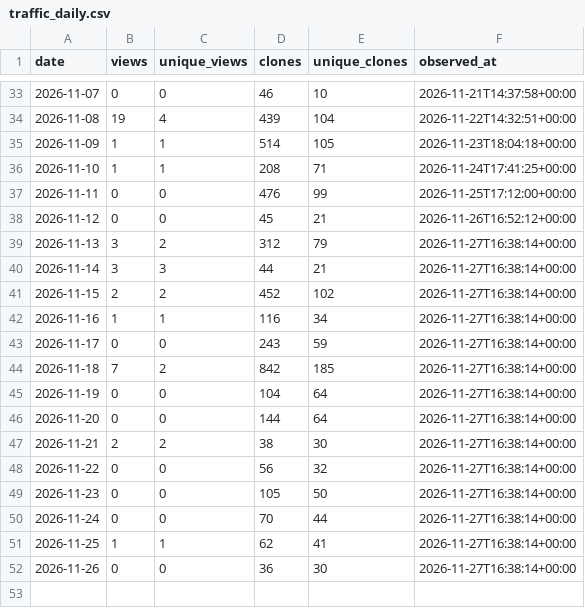
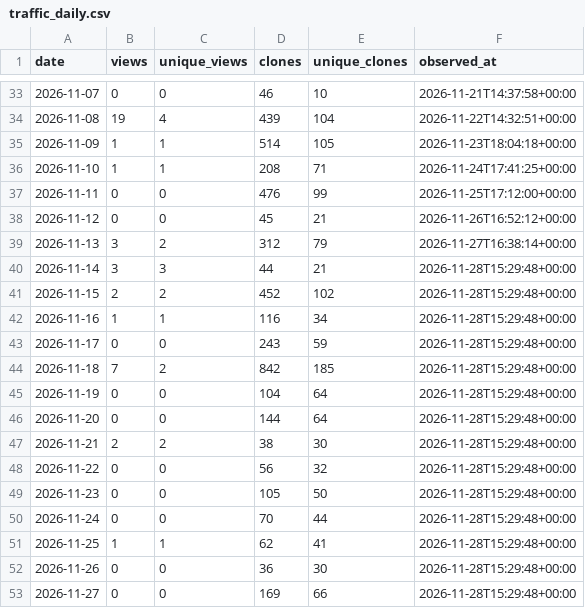
Before and after one commit to danielep71/K-Risk-Engines, a CSV file: data/traffic_daily.csv, drawn as a sheet; only a part is shown, gaps mark what is left out.

```diff
--- a/data/traffic_daily.csv
+++ b/data/traffic_daily.csv
@@ -39,14 +39,15 @@ date,views,unique_views,clones,unique_clones,observed_at
 2026-11-13,3,2,312,79,2026-11-27T16:38:14+00:00
-2026-11-14,3,3,44,21,2026-11-27T16:38:14+00:00
-2026-11-15,2,2,452,102,2026-11-27T16:38:14+00:00
-2026-11-16,1,1,116,34,2026-11-27T16:38:14+00:00
-2026-11-17,0,0,243,59,2026-11-27T16:38:14+00:00
-2026-11-18,7,2,842,185,2026-11-27T16:38:14+00:00
-2026-11-19,0,0,104,64,2026-11-27T16:38:14+00:00
-2026-11-20,0,0,144,64,2026-11-27T16:38:14+00:00
-2026-11-21,2,2,38,30,2026-11-27T16:38:14+00:00
-2026-11-22,0,0,56,32,2026-11-27T16:38:14+00:00
-2026-11-23,0,0,105,50,2026-11-27T16:38:14+00:00
-2026-11-24,0,0,70,44,2026-11-27T16:38:14+00:00
-2026-11-25,1,1,62,41,2026-11-27T16:38:14+00:00
-2026-11-26,0,0,36,30,2026-11-27T16:38:14+00:00
+2026-11-14,3,3,44,21,2026-11-28T15:29:48+00:00
+2026-11-15,2,2,452,102,2026-11-28T15:29:48+00:00
+2026-11-16,1,1,116,34,2026-11-28T15:29:48+00:00
+2026-11-17,0,0,243,59,2026-11-28T15:29:48+00:00
+2026-11-18,7,2,842,185,2026-11-28T15:29:48+00:00
+2026-11-19,0,0,104,64,2026-11-28T15:29:48+00:00
+2026-11-20,0,0,144,64,2026-11-28T15:29:48+00:00
+2026-11-21,2,2,38,30,2026-11-28T15:29:48+00:00
+2026-11-22,0,0,56,32,2026-11-28T15:29:48+00:00
+2026-11-23,0,0,105,50,2026-11-28T15:29:48+00:00
+2026-11-24,0,0,70,44,2026-11-28T15:29:48+00:00
+2026-11-25,1,1,62,41,2026-11-28T15:29:48+00:00
+2026-11-26,0,0,36,30,2026-11-28T15:29:48+00:00
+2026-11-27,0,0,169,66,2026-11-28T15:29:48+00:00
```
Also changed, not shown: data/popular_paths.csv, data/referrers.csv, 3 other files.
